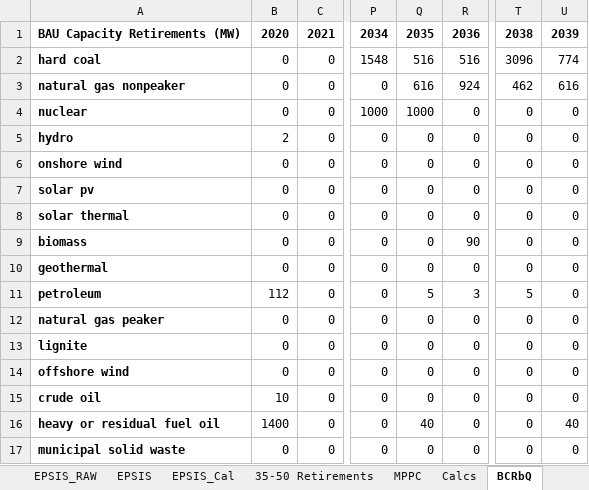
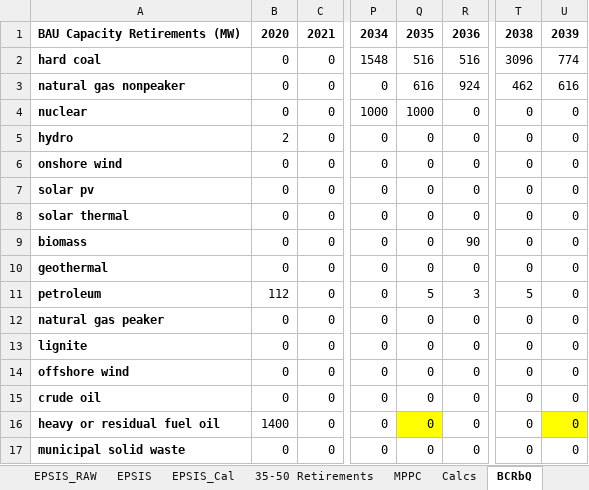
Before and after one commit to Energy-Innovation/eps-southkorea, an Excel workbook: InputData/elec/BCRbQ/BAU Cap Retirements before Quantization.xlsx, sheet BCRbQ, drawn as a sheet; only a part is shown, gaps mark what is left out; values as stored, in another font and other column widths than the file's, no borders; the diff names each change by its address in the sheet, - before the commit and + after, or states it on an @@ line.

```diff
--- a/InputData/elec/BCRbQ/BAU Cap Retirements before Quantization.xlsx (sheet BCRbQ)
+++ b/InputData/elec/BCRbQ/BAU Cap Retirements before Quantization.xlsx (sheet BCRbQ)
-B15: 10
+B15: 0
-Q16: 40
+Q16: 0
-Q16 fill: none
+Q16 fill: #FFFF00
-U16: 40
+U16: 0
-U16 fill: none
+U16 fill: #FFFF00
```
Also changed, not shown: 1 other file.
